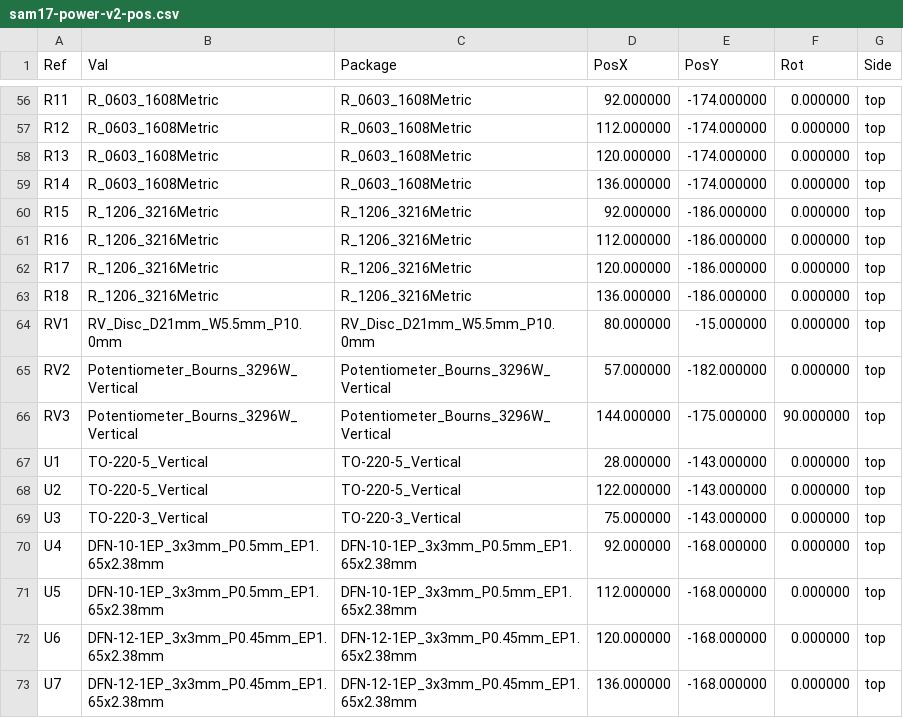
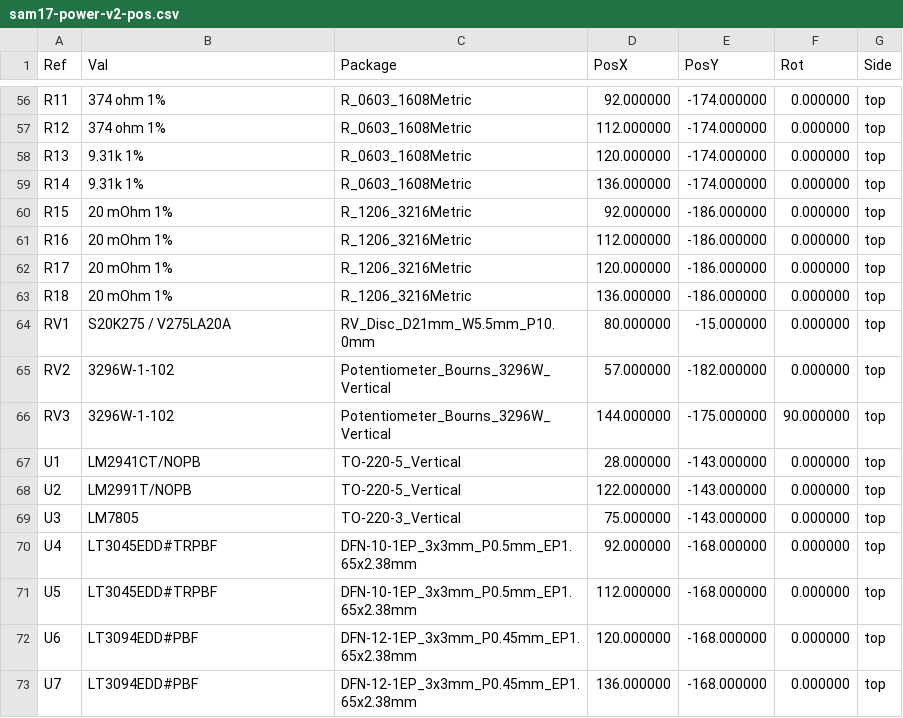
Before and after one commit to sssamuelll/analog-modular-synthesizer, a CSV file: hardware/01-power-supply/v2/fab/sam17-power-v2-pos.csv, drawn as a sheet; only a part is shown, gaps mark what is left out; the diff covers the shown part only.

```diff
--- a/hardware/01-power-supply/v2/fab/sam17-power-v2-pos.csv
+++ b/hardware/01-power-supply/v2/fab/sam17-power-v2-pos.csv
@@ -56,18 +56,18 @@ Ref,Val,Package,PosX,PosY,Rot,Side
-"R11","R_0603_1608Metric","R_0603_1608Metric",92.000000,-174.000000,0.000000,top
-"R12","R_0603_1608Metric","R_0603_1608Metric",112.000000,-174.000000,0.000000,top
-"R13","R_0603_1608Metric","R_0603_1608Metric",120.000000,-174.000000,0.000000,top
-"R14","R_0603_1608Metric","R_0603_1608Metric",136.000000,-174.000000,0.000000,top
-"R15","R_1206_3216Metric","R_1206_3216Metric",92.000000,-186.000000,0.000000,top
-"R16","R_1206_3216Metric","R_1206_3216Metric",112.000000,-186.000000,0.000000,top
-"R17","R_1206_3216Metric","R_1206_3216Metric",120.000000,-186.000000,0.000000,top
-"R18","R_1206_3216Metric","R_1206_3216Metric",136.000000,-186.000000,0.000000,top
-"RV1","RV_Disc_D21mm_W5.5mm_P10.0mm","RV_Disc_D21mm_W5.5mm_P10.0mm",80.000000,-15.000000,0.000000,top
-"RV2","Potentiometer_Bourns_3296W_Vertical","Potentiometer_Bourns_3296W_Vertical",57.000000,-182.000000,0.000000,top
-"RV3","Potentiometer_Bourns_3296W_Vertical","Potentiometer_Bourns_3296W_Vertical",144.000000,-175.000000,90.000000,top
-"U1","TO-220-5_Vertical","TO-220-5_Vertical",28.000000,-143.000000,0.000000,top
-"U2","TO-220-5_Vertical","TO-220-5_Vertical",122.000000,-143.000000,0.000000,top
-"U3","TO-220-3_Vertical","TO-220-3_Vertical",75.000000,-143.000000,0.000000,top
-"U4","DFN-10-1EP_3x3mm_P0.5mm_EP1.65x2.38mm","DFN-10-1EP_3x3mm_P0.5mm_EP1.65x2.38mm",92.000000,-168.000000,0.000000,top
-"U5","DFN-10-1EP_3x3mm_P0.5mm_EP1.65x2.38mm","DFN-10-1EP_3x3mm_P0.5mm_EP1.65x2.38mm",112.000000,-168.000000,0.000000,top
-"U6","DFN-12-1EP_3x3mm_P0.45mm_EP1.65x2.38mm","DFN-12-1EP_3x3mm_P0.45mm_EP1.65x2.38mm",120.000000,-168.000000,0.000000,top
-"U7","DFN-12-1EP_3x3mm_P0.45mm_EP1.65x2.38mm","DFN-12-1EP_3x3mm_P0.45mm_EP1.65x2.38mm",136.000000,-168.000000,0.000000,top
+"R11","374 ohm 1%","R_0603_1608Metric",92.000000,-174.000000,0.000000,top
+"R12","374 ohm 1%","R_0603_1608Metric",112.000000,-174.000000,0.000000,top
+"R13","9.31k 1%","R_0603_1608Metric",120.000000,-174.000000,0.000000,top
+"R14","9.31k 1%","R_0603_1608Metric",136.000000,-174.000000,0.000000,top
+"R15","20 mOhm 1%","R_1206_3216Metric",92.000000,-186.000000,0.000000,top
+"R16","20 mOhm 1%","R_1206_3216Metric",112.000000,-186.000000,0.000000,top
+"R17","20 mOhm 1%","R_1206_3216Metric",120.000000,-186.000000,0.000000,top
+"R18","20 mOhm 1%","R_1206_3216Metric",136.000000,-186.000000,0.000000,top
+"RV1","S20K275 / V275LA20A","RV_Disc_D21mm_W5.5mm_P10.0mm",80.000000,-15.000000,0.000000,top
+"RV2","3296W-1-102","Potentiometer_Bourns_3296W_Vertical",57.000000,-182.000000,0.000000,top
+"RV3","3296W-1-102","Potentiometer_Bourns_3296W_Vertical",144.000000,-175.000000,90.000000,top
+"U1","LM2941CT/NOPB","TO-220-5_Vertical",28.000000,-143.000000,0.000000,top
+"U2","LM2991T/NOPB","TO-220-5_Vertical",122.000000,-143.000000,0.000000,top
+"U3","LM7805","TO-220-3_Vertical",75.000000,-143.000000,0.000000,top
+"U4","LT3045EDD#TRPBF","DFN-10-1EP_3x3mm_P0.5mm_EP1.65x2.38mm",92.000000,-168.000000,0.000000,top
+"U5","LT3045EDD#TRPBF","DFN-10-1EP_3x3mm_P0.5mm_EP1.65x2.38mm",112.000000,-168.000000,0.000000,top
+"U6","LT3094EDD#PBF","DFN-12-1EP_3x3mm_P0.45mm_EP1.65x2.38mm",120.000000,-168.000000,0.000000,top
+"U7","LT3094EDD#PBF","DFN-12-1EP_3x3mm_P0.45mm_EP1.65x2.38mm",136.000000,-168.000000,0.000000,top
```
Also changed, not shown: 54 edited cells elsewhere in this file, 14 other files.
